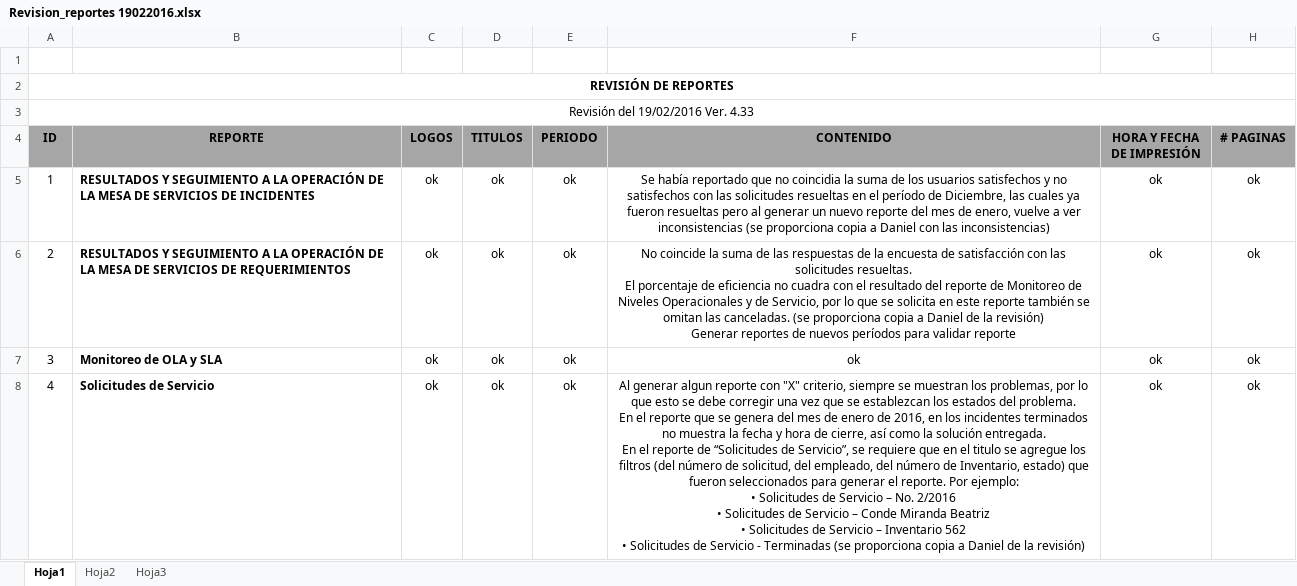
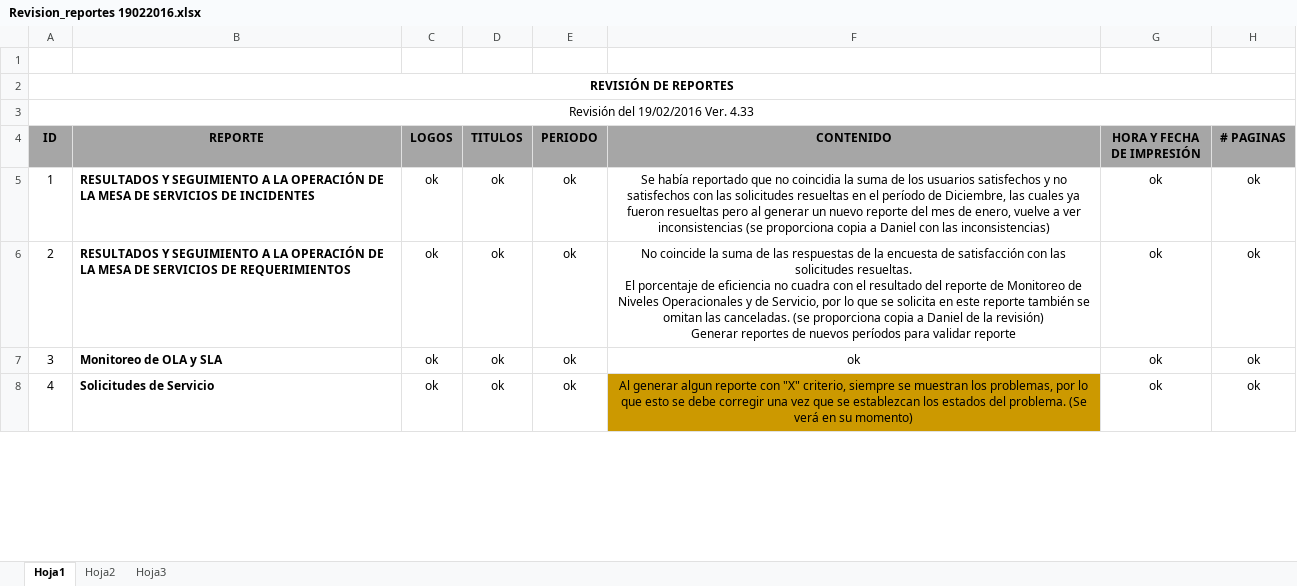
Before and after one commit to nthandire/catalogo-servicios, an Excel workbook: Docs/revisiones/Revision_reportes 19022016.xlsx, sheet Hoja1, drawn as a sheet; only a part is shown; values as stored, in another font and other column widths than the file's, no borders; ↵ is a line break in a cell; the diff covers the shown part only; the diff names each change by its address in the sheet, - before the commit and + after, or states it on an @@ line.

Commit message:
Reporte, Resultados, Incidentes: Parcial.

```diff
--- a/Docs/revisiones/Revision_reportes 19022016.xlsx (sheet Hoja1)
+++ b/Docs/revisiones/Revision_reportes 19022016.xlsx (sheet Hoja1)
-F8 (CONTENIDO): …del problema. ↵ En el reporte que se genera del mes de enero de 2016, en los incidentes terminados no muestra la fecha y hora de cierre, así como la solución entregada. ↵ En el reporte de “Solicitudes de Servicio”, se requiere que en el titulo se agregue los filtros (del número de solicitud, del empleado, del número de Inventario, estado) que fueron seleccionados para generar el reporte. Por ejemplo: ↵ • Solicitudes de Servicio – No. 2/2016 ↵ • Solicitudes de Servicio – Conde Miranda Beatriz ↵ • Solicitudes de Servicio – Inventario 562 ↵ • Solicitudes de Servicio - Terminadas (se proporciona copia a Daniel de la revisión)
+F8 (CONTENIDO): …del problema. (Se verá en su momento)
-F8 fill: none
+F8 fill: #CC9900
```
Also changed, not shown: 2 added rows elsewhere in this sheet, 1 other file.
